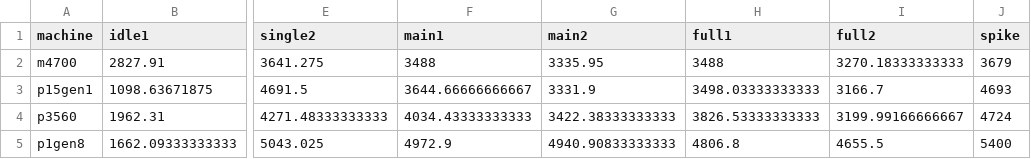
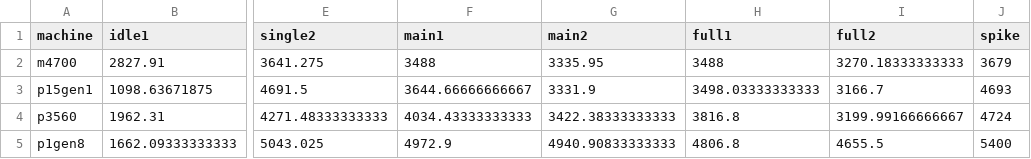
Before and after one commit to arni-magnusson/cpu3, a CSV file: monitor_cpumon/output/summary.csv, drawn as a sheet; only a part is shown, gaps mark what is left out; the diff names each change by its address in the sheet, - before the commit and + after, or states it on an @@ line.

```diff
--- a/monitor_cpumon/output/summary.csv
+++ b/monitor_cpumon/output/summary.csv
-H4 (full1): 3826.53333333333
+H4 (full1): 3816.8
```
Also changed, not shown: monitor_cpumon/output/cores.csv, monitor_cpumon/output/p3560_full.csv, 4 other files.
